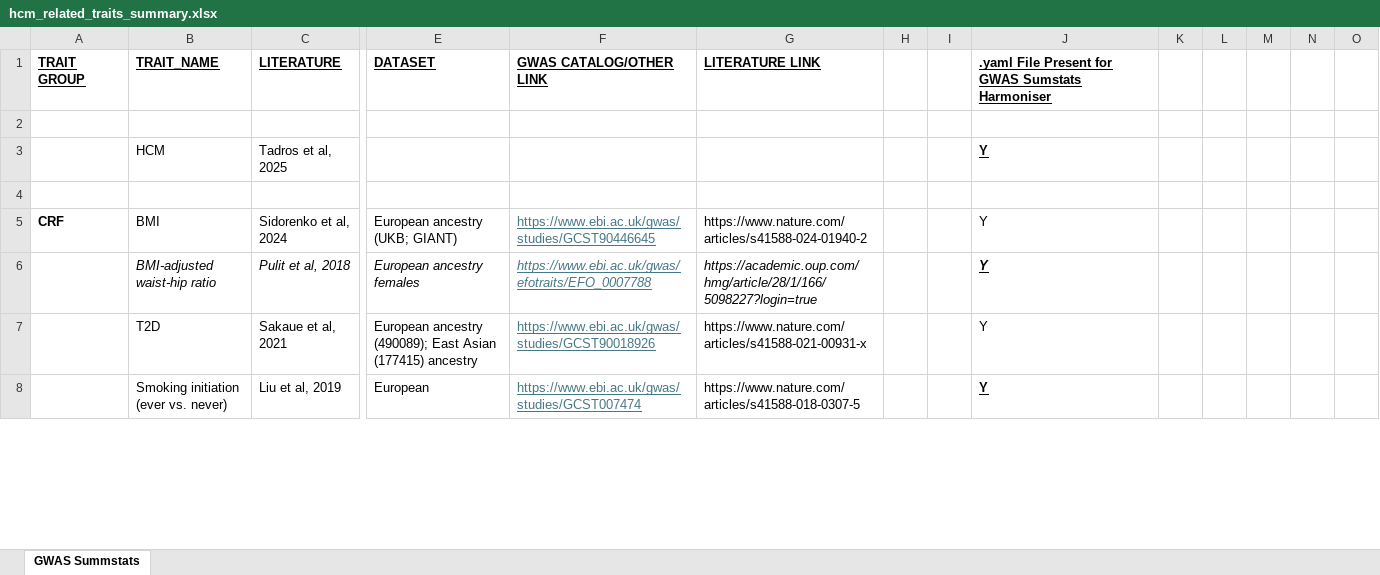
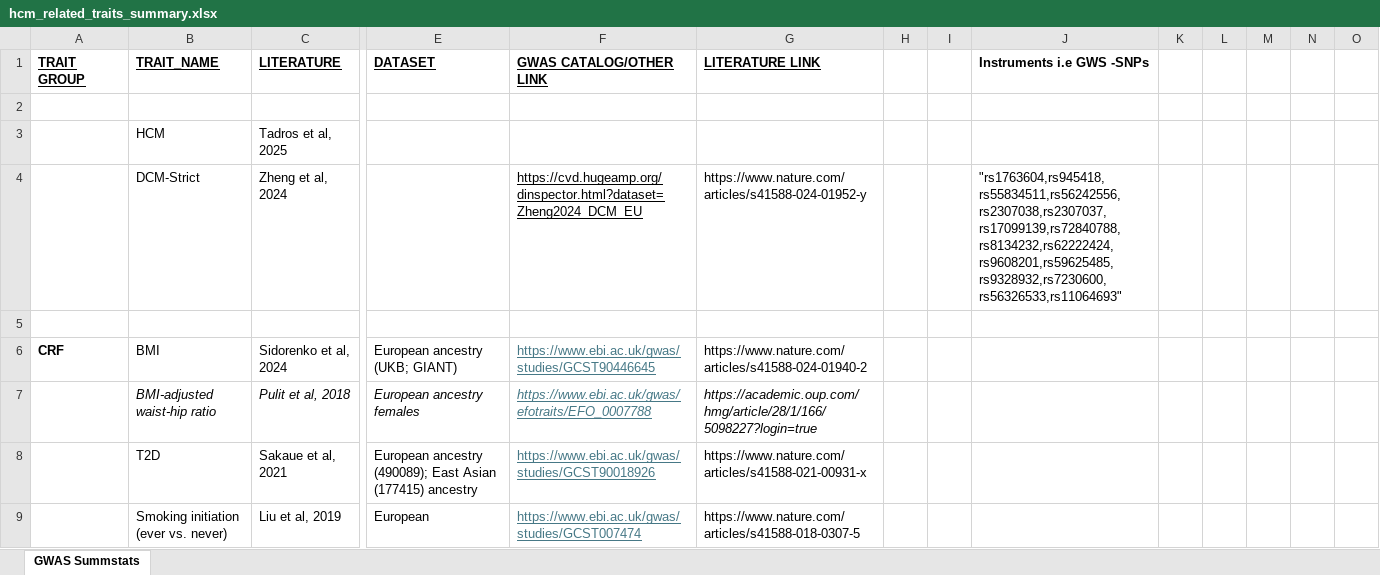
Before and after one commit to JonChan0/MultiPheno_HCM_MR, an Excel workbook: 1_data/gwas_summstats/hcm_related_traits_summary.xlsx, sheet GWAS Summstats, drawn as a sheet; only a part is shown, gaps mark what is left out; values as stored, in another font and other column widths than the file's, no borders; addresses are those after the commit; rows hold the shown columns only; the diff covers the shown part only; the diff names each change by its address in the sheet, - before the commit and + after, or states it on an @@ line.

Commit message:
Expand phenotypes

```diff
--- a/1_data/gwas_summstats/hcm_related_traits_summary.xlsx (sheet GWAS Summstats)
+++ b/1_data/gwas_summstats/hcm_related_traits_summary.xlsx (sheet GWAS Summstats)
-J1: .yaml File Present for GWAS Sumstats Harmoniser
+J1: Instruments i.e GWS -SNPs
-J1 underline: on
+J1 underline: off
-J3 (Instruments i.e GWS -SNPs): Y
+J3 (Instruments i.e GWS -SNPs): (empty)
+row 4:  | DCM-Strict | Zheng et al, 2024 |  | https://cvd.hugeamp.org/dinspector.html?dataset=Zheng2024_DCM_EU | https://www.nature.com/articles/s41588-024-01952-y |  |  | "rs1763604,rs945418,rs55834511,rs56242556,rs2307038,rs2307037,rs17099139,rs72840788,rs8134232,rs62222424,rs9608201,rs59625485,rs9328932,rs7230600,rs56326533,rs11064693"
-J6:J9 (Instruments i.e GWS -SNPs): Y
+J6:J9 (Instruments i.e GWS -SNPs): (empty)
```
Also changed, not shown: 2 added rows, 23 edited cells and cell formats elsewhere in this sheet.
